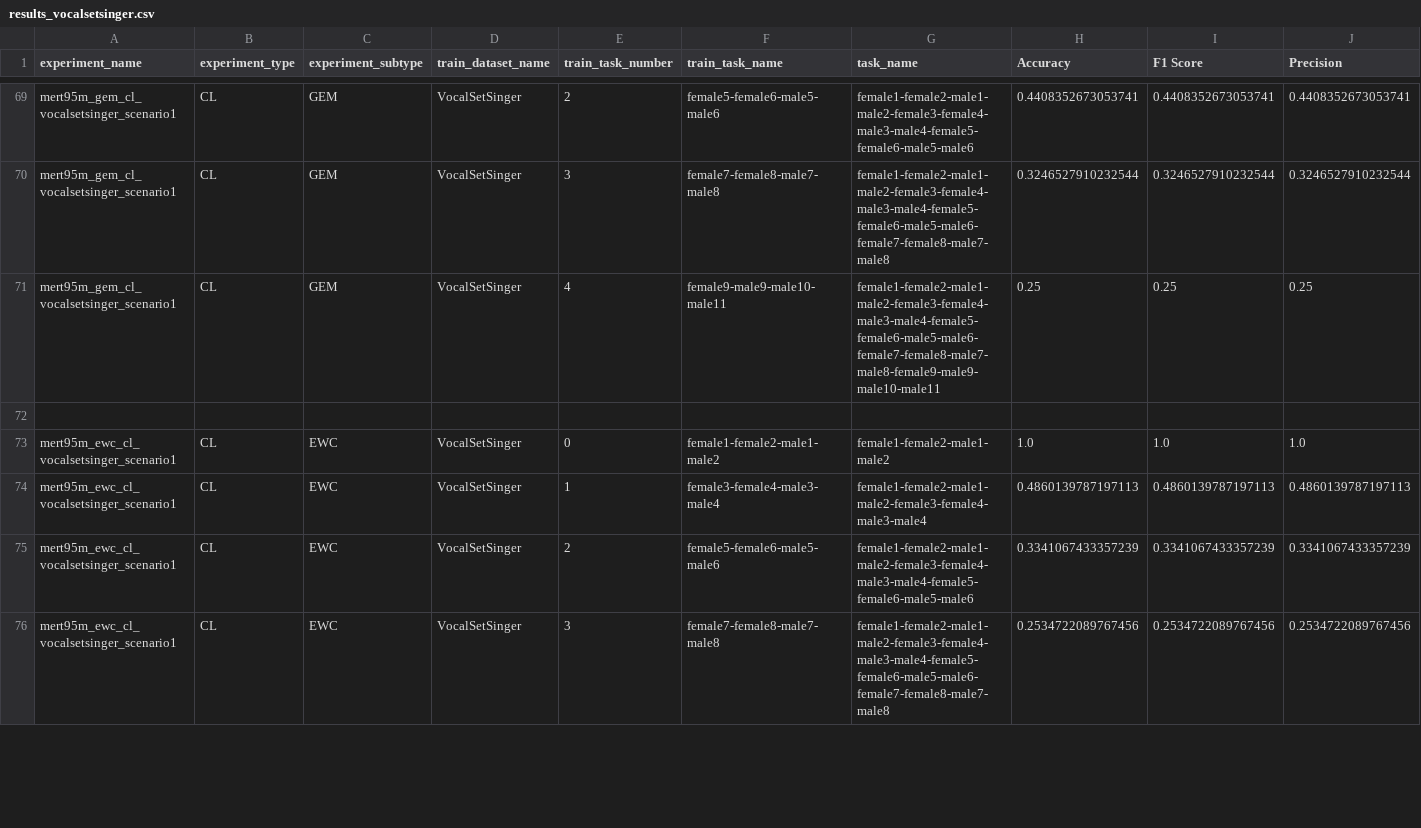
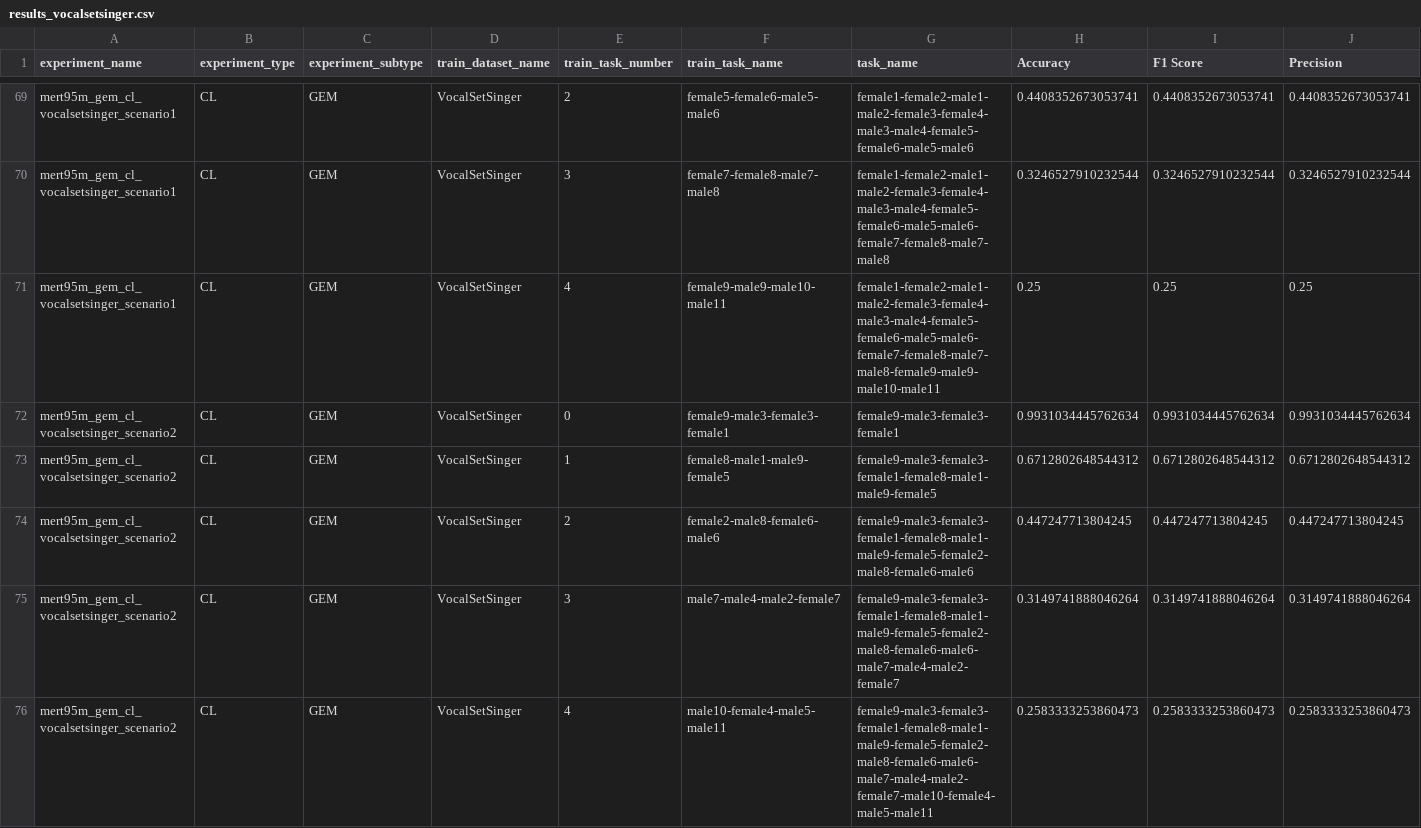
Before and after one commit to pedrocg42/continual-music-classification, a CSV file: final_results/results_vocalsetsinger.csv, drawn as a sheet; only a part is shown, gaps mark what is left out; the shorter side is filled out with more unchanged rows; rows hold the shown columns only; the diff covers the shown part only; the diff names each change by its address in the sheet, - before the commit and + after, or states it on an @@ line.

```diff
--- a/final_results/results_vocalsetsinger.csv
+++ b/final_results/results_vocalsetsinger.csv
+row 72: mert95m_gem_cl_vocalsetsinger_scenario2 | CL | GEM | VocalSetSinger | 0 | female9-male3-female3-female1 | female9-male3-female3-female1 | 0.9931034445762634 | 0.9931034445762634 | 0.9931034445762634
+row 73: mert95m_gem_cl_vocalsetsinger_scenario2 | CL | GEM | VocalSetSinger | 1 | female8-male1-male9-female5 | female9-male3-female3-female1-female8-male1-male9-female5 | 0.6712802648544312 | 0.6712802648544312 | 0.6712802648544312
+row 74: mert95m_gem_cl_vocalsetsinger_scenario2 | CL | GEM | VocalSetSinger | 2 | female2-male8-female6-male6 | female9-male3-female3-female1-female8-male1-male9-female5-female2-male8-female6-male6 | 0.447247713804245 | 0.447247713804245 | 0.447247713804245
+row 75: mert95m_gem_cl_vocalsetsinger_scenario2 | CL | GEM | VocalSetSinger | 3 | male7-male4-male2-female7 | female9-male3-female3-female1-female8-male1-male9-female5-female2-male8-female6-male6-male7-male4-male2-female7 | 0.3149741888046264 | 0.3149741888046264 | 0.3149741888046264
+row 76: mert95m_gem_cl_vocalsetsinger_scenario2 | CL | GEM | VocalSetSinger | 4 | male10-female4-male5-male11 | female9-male3-female3-female1-female8-male1-male9-female5-female2-male8-female6-male6-male7-male4-male2-female7-male10-female4-male5-male11 | 0.2583333253860473 | 0.2583333253860473 | 0.2583333253860473
```
Also changed, not shown: 5 added rows elsewhere in this file, final_results/results_gtzan.csv, final_results/results_vocalsettech.csv, 3 other files.
